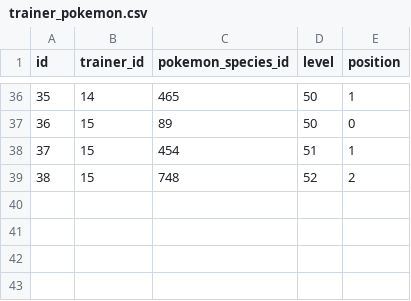
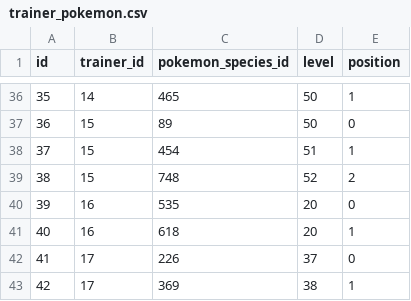
Before and after one commit to k1ngr4m/astrbot_plugin_pokemon, a CSV file: assets/data/v3/trainer_pokemon.csv, drawn as a sheet; only a part is shown, gaps mark what is left out; the diff names each change by its address in the sheet, - before the commit and + after, or states it on an @@ line.

```diff
--- a/assets/data/v3/trainer_pokemon.csv
+++ b/assets/data/v3/trainer_pokemon.csv
+row 40: 39 | 16 | 535 | 20 | 0
+row 41: 40 | 16 | 618 | 20 | 1
+row 42: 41 | 17 | 226 | 37 | 0
+row 43: 42 | 17 | 369 | 38 | 1
```
Also changed, not shown: assets/data/v3/gyms.csv, assets/data/v3/trainers.csv, 1 other file.
